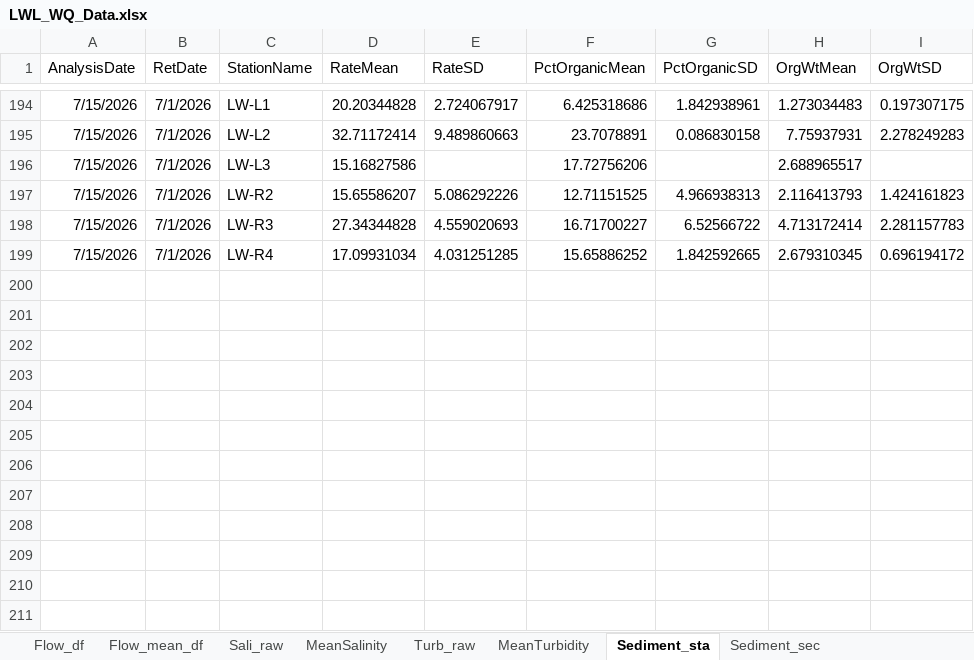
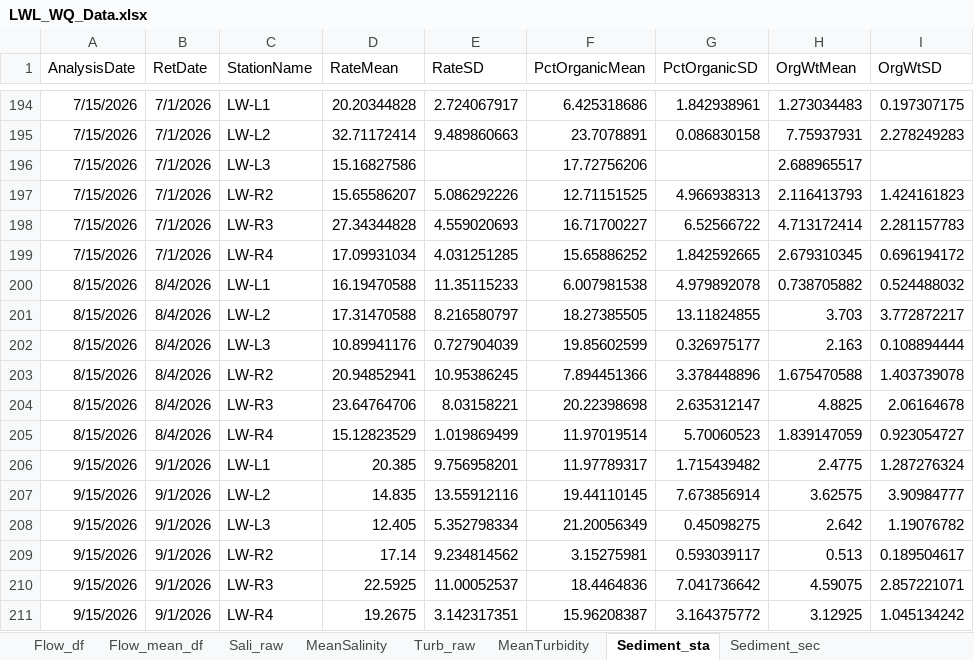
Before and after one commit to E-Levine/Oyster-Reports, an Excel workbook: PBC/Data/LWL_WQ_Data.xlsx, sheet Sediment_sta, drawn as a sheet; only a part is shown, gaps mark what is left out; values as stored, in another font and other column widths than the file's, no borders; the diff names each change by its address in the sheet, - before the commit and + after, or states it on an @@ line.

```diff
--- a/PBC/Data/LWL_WQ_Data.xlsx (sheet Sediment_sta)
+++ b/PBC/Data/LWL_WQ_Data.xlsx (sheet Sediment_sta)
+row 200: 8/15/2026 | 8/4/2026 | LW-L1 | 16.19470588 | 11.35115233 | 6.007981538 | 4.979892078 | 0.738705882 | 0.524488032
+row 201: 8/15/2026 | 8/4/2026 | LW-L2 | 17.31470588 | 8.216580797 | 18.27385505 | 13.11824855 | 3.703 | 3.772872217
+row 202: 8/15/2026 | 8/4/2026 | LW-L3 | 10.89941176 | 0.727904039 | 19.85602599 | 0.326975177 | 2.163 | 0.108894444
+row 203: 8/15/2026 | 8/4/2026 | LW-R2 | 20.94852941 | 10.95386245 | 7.894451366 | 3.378448896 | 1.675470588 | 1.403739078
+row 204: 8/15/2026 | 8/4/2026 | LW-R3 | 23.64764706 | 8.03158221 | 20.22398698 | 2.635312147 | 4.8825 | 2.06164678
+row 205: 8/15/2026 | 8/4/2026 | LW-R4 | 15.12823529 | 1.019869499 | 11.97019514 | 5.70060523 | 1.839147059 | 0.923054727
+row 206: 9/15/2026 | 9/1/2026 | LW-L1 | 20.385 | 9.756958201 | 11.97789317 | 1.715439482 | 2.4775 | 1.287276324
+row 207: 9/15/2026 | 9/1/2026 | LW-L2 | 14.835 | 13.55912116 | 19.44110145 | 7.673856914 | 3.62575 | 3.90984777
+row 208: 9/15/2026 | 9/1/2026 | LW-L3 | 12.405 | 5.352798334 | 21.20056349 | 0.45098275 | 2.642 | 1.19076782
+row 209: 9/15/2026 | 9/1/2026 | LW-R2 | 17.14 | 9.234814562 | 3.15275981 | 0.593039117 | 0.513 | 0.189504617
+row 210: 9/15/2026 | 9/1/2026 | LW-R3 | 22.5925 | 11.00052537 | 18.4464836 | 7.041736642 | 4.59075 | 2.857221071
+row 211: 9/15/2026 | 9/1/2026 | LW-R4 | 19.2675 | 3.142317351 | 15.96208387 | 3.164375772 | 3.12925 | 1.045134242
```
Also changed, not shown: sheet Flow_df, sheet Flow_mean_df, sheet Sali_raw, sheet Turb_raw, sheet Sediment_sec, sheet MeanTurbidity, 1 more sheet, 3 other files.
